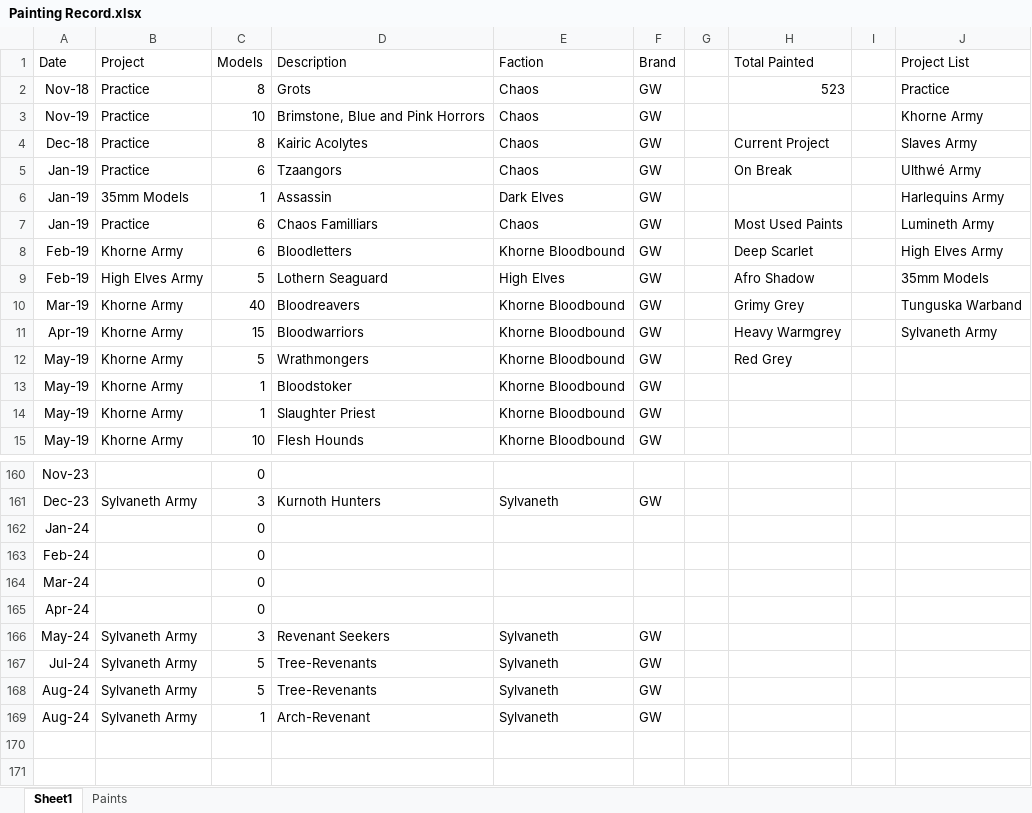
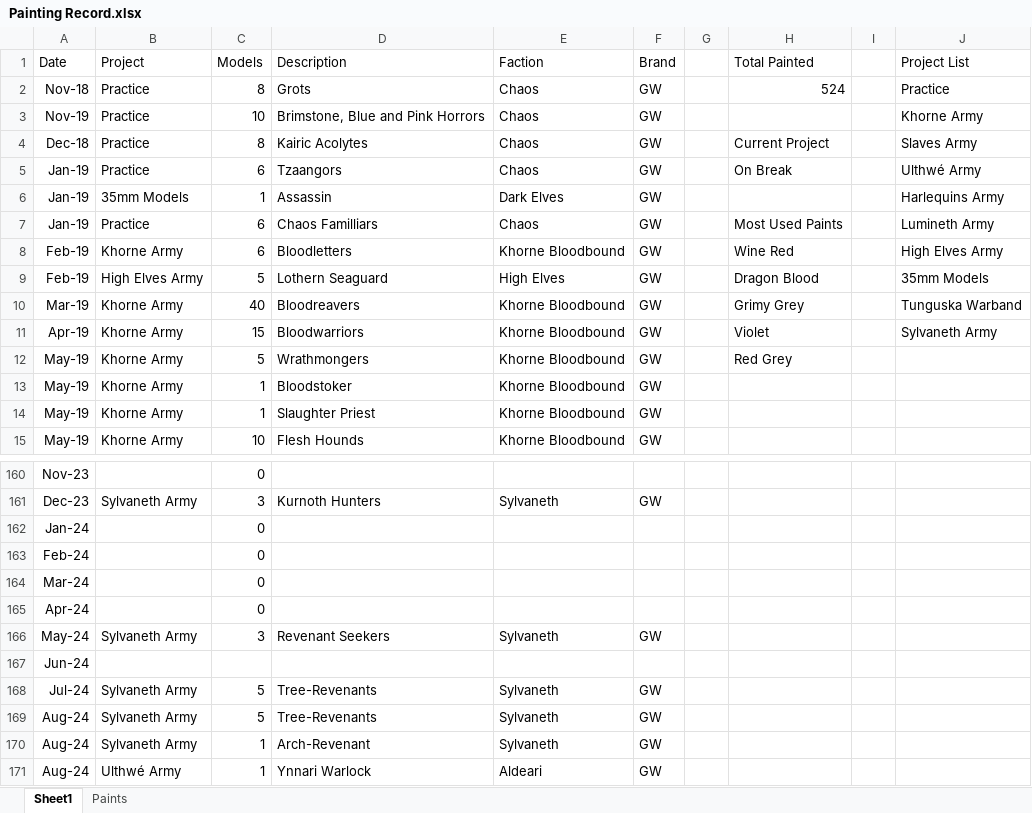
Before and after one commit to Javier-Leonh/leonh.github.io, an Excel workbook: Painting Record.xlsx, sheet Sheet1, drawn as a sheet; only a part is shown, gaps mark what is left out; values as stored, in another font and other column widths than the file's, no borders; charts and pictures and conditional formats and table styles not drawn; the diff names each change by its address in the sheet, - before the commit and + after, or states it on an @@ line.

Commit message:
v2.6 - Ynnari Warlock

```diff
--- a/Painting Record.xlsx (sheet Sheet1)
+++ b/Painting Record.xlsx (sheet Sheet1)
-H2 (Total Painted): 523
+H2 (Total Painted): 524
-H8 (Total Painted): Deep Scarlet
+H8 (Total Painted): Wine Red
-H9 (Total Painted): Afro Shadow
+H9 (Total Painted): Dragon Blood
-H11 (Total Painted): Heavy Warmgrey
+H11 (Total Painted): Violet
+row 167: Jun-24
+row 171: Aug-24 | Ulthwé Army | 1 | Ynnari Warlock | Aldeari | GW
```
Also changed, not shown: sheet Paints, formulas that keep their value, charts or pictures, 5 other files.
